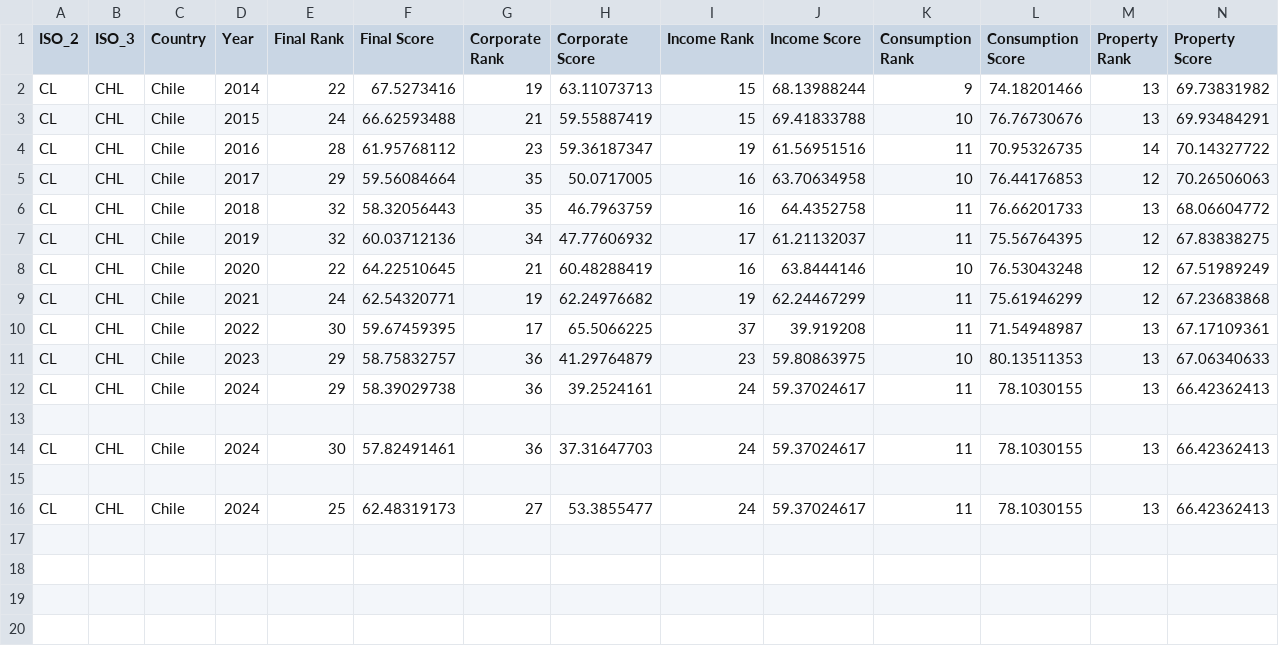
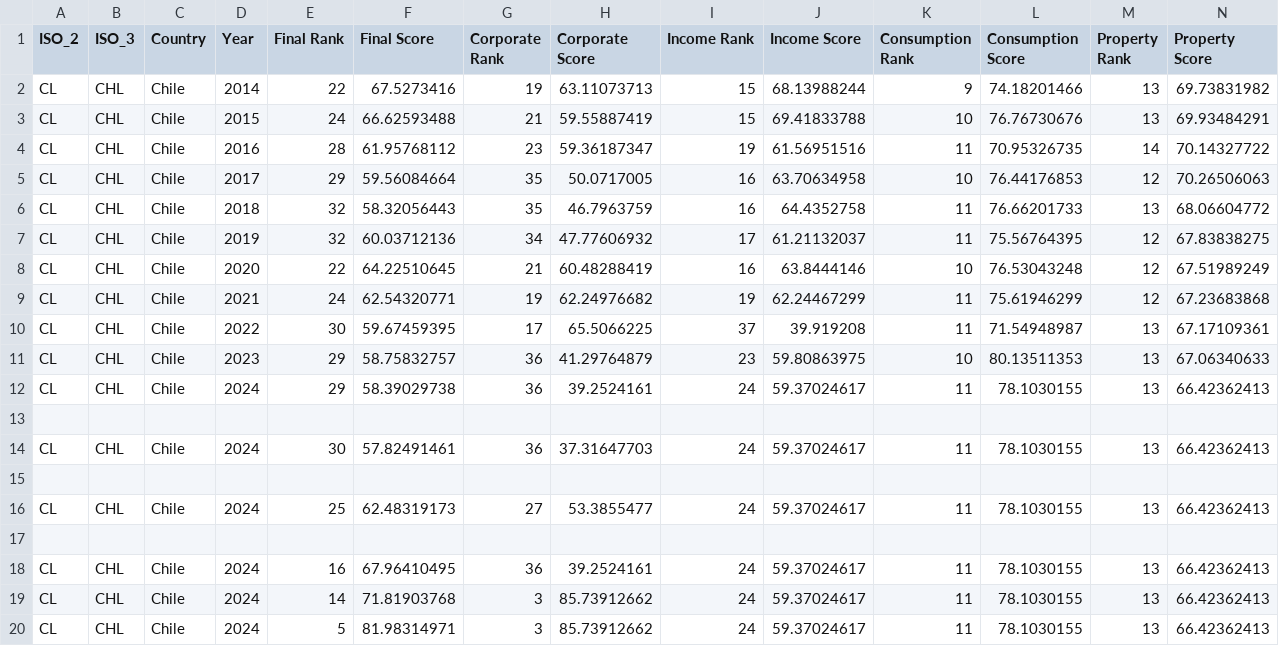
Before and after one commit to TaxFoundation/international-tax-competitiveness-index, a CSV file: Chile_reformas.csv, drawn as a sheet; only a part is shown; rows hold the shown columns only; the diff names each change by its address in the sheet, - before the commit and + after, or states it on an @@ line.

```diff
--- a/Chile_reformas.csv
+++ b/Chile_reformas.csv
+row 17: (empty)
+row 18: CL | CHL | Chile | 2024 | 16 | 67.96410495 | 36 | 39.2524161 | 24 | 59.37024617 | 11 | 78.1030155 | 13 | 66.42362413
+row 19: CL | CHL | Chile | 2024 | 14 | 71.81903768 | 3 | 85.73912662 | 24 | 59.37024617 | 11 | 78.1030155 | 13 | 66.42362413
+row 20: CL | CHL | Chile | 2024 | 5 | 81.98314971 | 3 | 85.73912662 | 24 | 59.37024617 | 11 | 78.1030155 | 13 | 66.42362413
```
Also changed, not shown: final_data/final_index_data_2024.csv, final_outputs/categories_score.csv, 44 other files.
